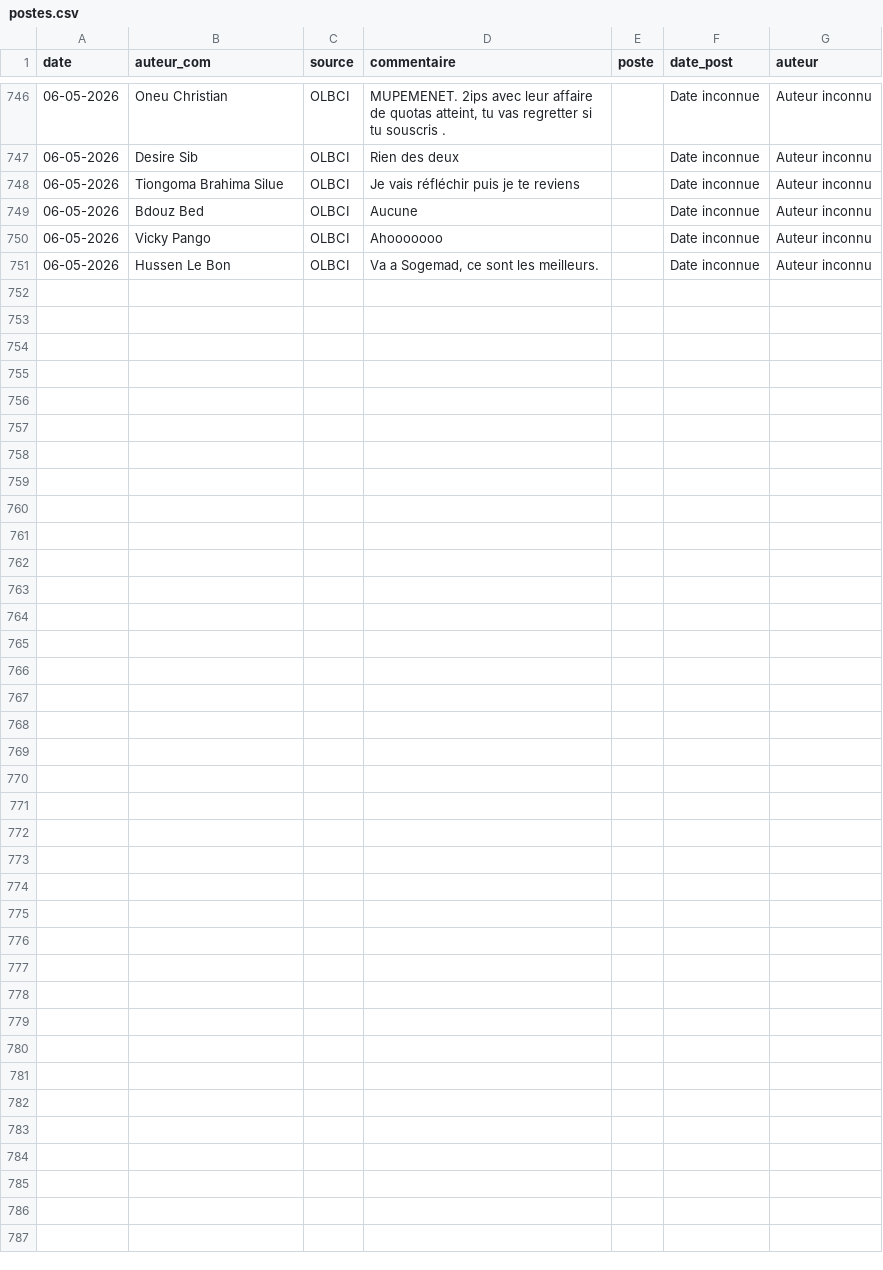
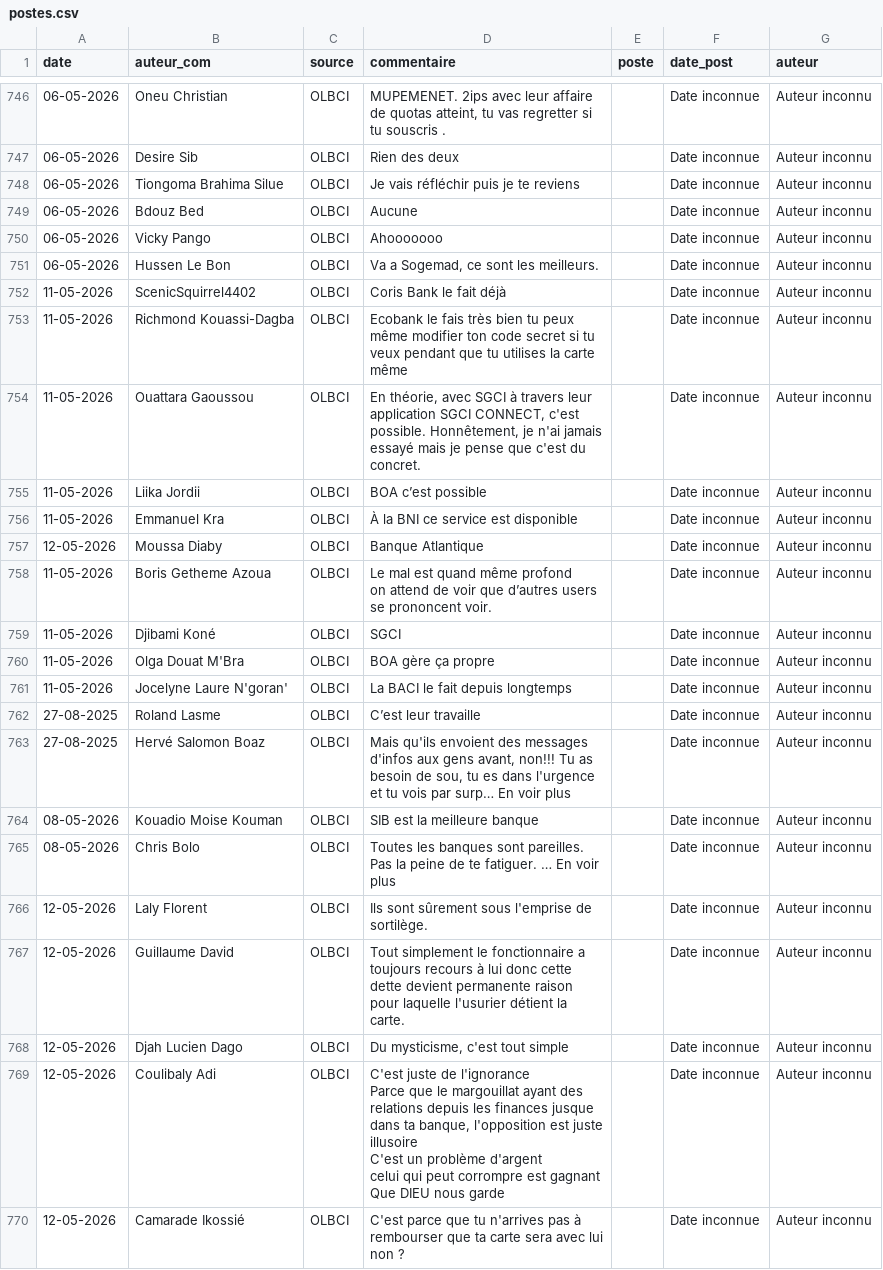
Before and after one commit to Develop-market/Analyse-de-Sentiments, a CSV file: postes.csv, drawn as a sheet; only a part is shown, gaps mark what is left out; ↵ is a line break in a cell; the diff names each change by its address in the sheet, - before the commit and + after, or states it on an @@ line.

```diff
--- a/postes.csv
+++ b/postes.csv
+row 752: 11-05-2026 | ScenicSquirrel4402 | OLBCI | Coris Bank le fait déjà |  | Date inconnue | Auteur inconnu
+row 753: 11-05-2026 | Richmond Kouassi-Dagba | OLBCI | Ecobank le fais très bien tu peux même modifier ton code secret si tu veux pendant que tu utilises la carte même |  | Date inconnue | Auteur inconnu
+row 754: 11-05-2026 | Ouattara Gaoussou | OLBCI | En théorie, avec SGCI à travers leur application SGCI CONNECT, c'est possible. Honnêtement, je n'ai jamais essayé mais je pense que c'est du concret. |  | Date inconnue | Auteur inconnu
+row 755: 11-05-2026 | Liika Jordii | OLBCI | BOA c’est possible |  | Date inconnue | Auteur inconnu
+row 756: 11-05-2026 | Emmanuel Kra | OLBCI | À la BNI ce service est disponible |  | Date inconnue | Auteur inconnu
+row 757: 12-05-2026 | Moussa Diaby | OLBCI | Banque Atlantique |  | Date inconnue | Auteur inconnu
+row 758: 11-05-2026 | Boris Getheme Azoua | OLBCI | Le mal est quand même profond ↵ on attend de voir que d’autres users se prononcent voir. |  | Date inconnue | Auteur inconnu
+row 759: 11-05-2026 | Djibami Koné | OLBCI | SGCI |  | Date inconnue | Auteur inconnu
+row 760: 11-05-2026 | Olga Douat M'Bra | OLBCI | BOA gère ça propre |  | Date inconnue | Auteur inconnu
+row 761: 11-05-2026 | Jocelyne Laure N'goran' | OLBCI | La BACI le fait depuis longtemps |  | Date inconnue | Auteur inconnu
+row 762: 27-08-2025 | Roland Lasme | OLBCI | C’est leur travaille |  | Date inconnue | Auteur inconnu
+row 763: 27-08-2025 | Hervé Salomon Boaz | OLBCI | Mais qu'ils envoient des messages d'infos aux gens avant, non!!! Tu as besoin de sou, tu es dans l'urgence et tu vois par surp… En voir plus |  | Date inconnue | Auteur inconnu
+row 764: 08-05-2026 | Kouadio Moise Kouman | OLBCI | SIB est la meilleure banque |  | Date inconnue | Auteur inconnu
+row 765: 08-05-2026 | Chris Bolo | OLBCI | Toutes les banques sont pareilles. Pas la peine de te fatiguer. … En voir plus |  | Date inconnue | Auteur inconnu
+row 766: 12-05-2026 | Laly Florent | OLBCI | Ils sont sûrement sous l'emprise de sortilège. |  | Date inconnue | Auteur inconnu
+row 767: 12-05-2026 | Guillaume David | OLBCI | Tout simplement le fonctionnaire a toujours recours à lui donc cette dette devient permanente raison pour laquelle l'usurier détient la carte. |  | Date inconnue | Auteur inconnu
+row 768: 12-05-2026 | Djah Lucien Dago | OLBCI | Du mysticisme, c'est tout simple |  | Date inconnue | Auteur inconnu
+row 769: 12-05-2026 | Coulibaly Adi | OLBCI | C'est juste de l'ignorance ↵ Parce que le margouillat ayant des relations depuis les finances jusque dans ta banque, l'opposition est juste illusoire ↵ C'est un problème d'argent ↵ celui qui peut corrompre est gagnant ↵ Que DIEU nous garde |  | Date inconnue | Auteur inconnu
+row 770: 12-05-2026 | Camarade Ikossié | OLBCI | C'est parce que tu n'arrives pas à rembourser que ta carte sera avec lui non ? |  | Date inconnue | Auteur inconnu
```
Also changed, not shown: 6 other files.
